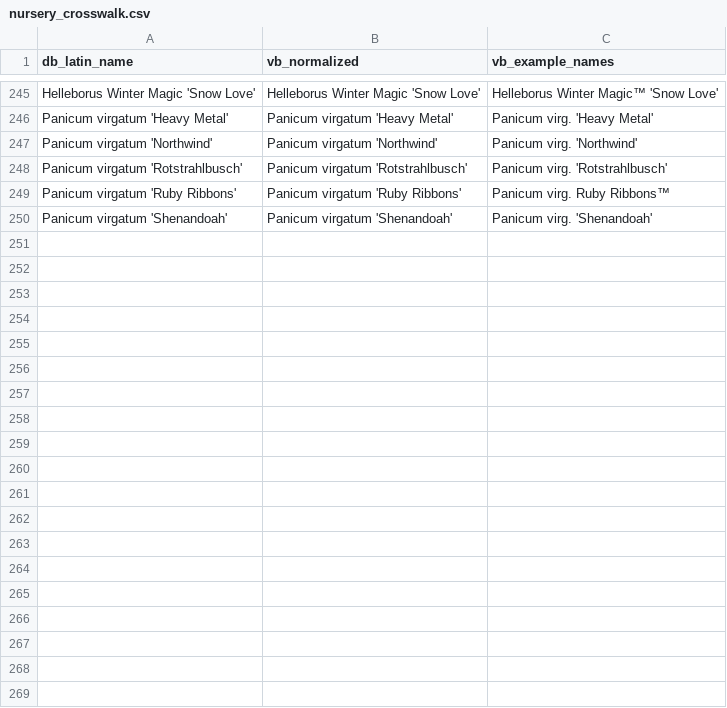
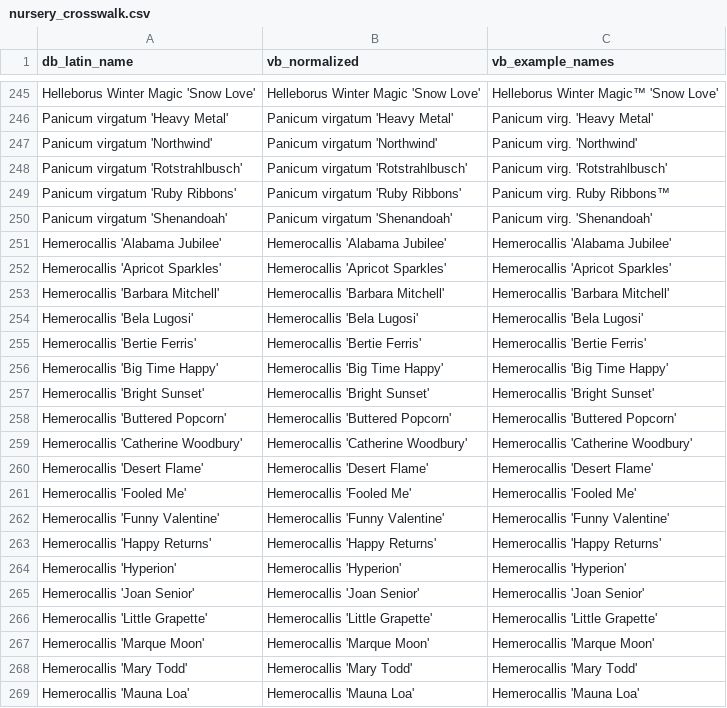
Before and after one commit to rsummmmers/plant-finder, a CSV file: dev/nursery_crosswalk.csv, drawn as a sheet; only a part is shown, gaps mark what is left out; the diff covers the shown part only; the diff names each change by its address in the sheet, - before the commit and + after, or states it on an @@ line.

```diff
--- a/dev/nursery_crosswalk.csv
+++ b/dev/nursery_crosswalk.csv
+row 251: Hemerocallis 'Alabama Jubilee' | Hemerocallis 'Alabama Jubilee' | Hemerocallis 'Alabama Jubilee'
+row 252: Hemerocallis 'Apricot Sparkles' | Hemerocallis 'Apricot Sparkles' | Hemerocallis 'Apricot Sparkles'
+row 253: Hemerocallis 'Barbara Mitchell' | Hemerocallis 'Barbara Mitchell' | Hemerocallis 'Barbara Mitchell'
+row 254: Hemerocallis 'Bela Lugosi' | Hemerocallis 'Bela Lugosi' | Hemerocallis 'Bela Lugosi'
+row 255: Hemerocallis 'Bertie Ferris' | Hemerocallis 'Bertie Ferris' | Hemerocallis 'Bertie Ferris'
+row 256: Hemerocallis 'Big Time Happy' | Hemerocallis 'Big Time Happy' | Hemerocallis 'Big Time Happy'
+row 257: Hemerocallis 'Bright Sunset' | Hemerocallis 'Bright Sunset' | Hemerocallis 'Bright Sunset'
+row 258: Hemerocallis 'Buttered Popcorn' | Hemerocallis 'Buttered Popcorn' | Hemerocallis 'Buttered Popcorn'
+row 259: Hemerocallis 'Catherine Woodbury' | Hemerocallis 'Catherine Woodbury' | Hemerocallis 'Catherine Woodbury'
+row 260: Hemerocallis 'Desert Flame' | Hemerocallis 'Desert Flame' | Hemerocallis 'Desert Flame'
+row 261: Hemerocallis 'Fooled Me' | Hemerocallis 'Fooled Me' | Hemerocallis 'Fooled Me'
+row 262: Hemerocallis 'Funny Valentine' | Hemerocallis 'Funny Valentine' | Hemerocallis 'Funny Valentine'
+row 263: Hemerocallis 'Happy Returns' | Hemerocallis 'Happy Returns' | Hemerocallis 'Happy Returns'
+row 264: Hemerocallis 'Hyperion' | Hemerocallis 'Hyperion' | Hemerocallis 'Hyperion'
+row 265: Hemerocallis 'Joan Senior' | Hemerocallis 'Joan Senior' | Hemerocallis 'Joan Senior'
+row 266: Hemerocallis 'Little Grapette' | Hemerocallis 'Little Grapette' | Hemerocallis 'Little Grapette'
+row 267: Hemerocallis 'Marque Moon' | Hemerocallis 'Marque Moon' | Hemerocallis 'Marque Moon'
+row 268: Hemerocallis 'Mary Todd' | Hemerocallis 'Mary Todd' | Hemerocallis 'Mary Todd'
+row 269: Hemerocallis 'Mauna Loa' | Hemerocallis 'Mauna Loa' | Hemerocallis 'Mauna Loa'
```
Also changed, not shown: 11 added rows elsewhere in this file, dev/plants.csv.
